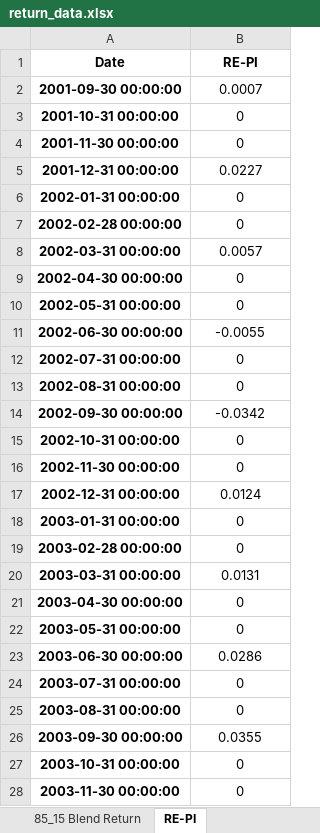
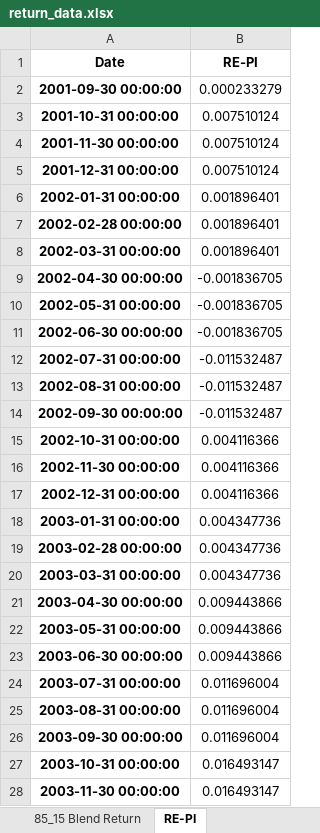
Before and after one commit to pforjoe/SAA, an Excel workbook: data/time_series/return_data.xlsx, sheet RE-PI, drawn as a sheet; only a part is shown; values as stored, in another font and other column widths than the file's, no borders; conditional formats not drawn; the diff covers the shown part only; the diff names each change by its address in the sheet, - before the commit and + after, or states it on an @@ line.

```diff
--- a/data/time_series/return_data.xlsx (sheet RE-PI)
+++ b/data/time_series/return_data.xlsx (sheet RE-PI)
-B2 (RE-PI): 0.0007
+B2 (RE-PI): 0.000233279
-B3:B4 (RE-PI): 0
+B3:B4 (RE-PI): 0.007510124
-B5 (RE-PI): 0.0227
+B5 (RE-PI): 0.007510124
-B6:B7 (RE-PI): 0
+B6:B7 (RE-PI): 0.001896401
-B8 (RE-PI): 0.0057
+B8 (RE-PI): 0.001896401
-B9:B10 (RE-PI): 0
+B9:B10 (RE-PI): -0.001836705
-B11 (RE-PI): -0.0055
+B11 (RE-PI): -0.001836705
-B12:B13 (RE-PI): 0
+B12:B13 (RE-PI): -0.011532487
-B14 (RE-PI): -0.0342
+B14 (RE-PI): -0.011532487
-B15:B16 (RE-PI): 0
+B15:B16 (RE-PI): 0.004116366
-B17 (RE-PI): 0.0124
+B17 (RE-PI): 0.004116366
-B18:B19 (RE-PI): 0
+B18:B19 (RE-PI): 0.004347736
-B20 (RE-PI): 0.0131
+B20 (RE-PI): 0.004347736
-B21:B22 (RE-PI): 0
+B21:B22 (RE-PI): 0.009443866
-B23 (RE-PI): 0.0286
+B23 (RE-PI): 0.009443866
-B24:B25 (RE-PI): 0
+B24:B25 (RE-PI): 0.011696004
-B26 (RE-PI): 0.0355
+B26 (RE-PI): 0.011696004
-B27:B28 (RE-PI): 0
+B27:B28 (RE-PI): 0.016493147
```
Also changed, not shown: 211 edited cells elsewhere in this sheet, sheet 2008, sheet 2010, sheet liq_alts, sheet 2011, sheet 2012, sheet 2016.
